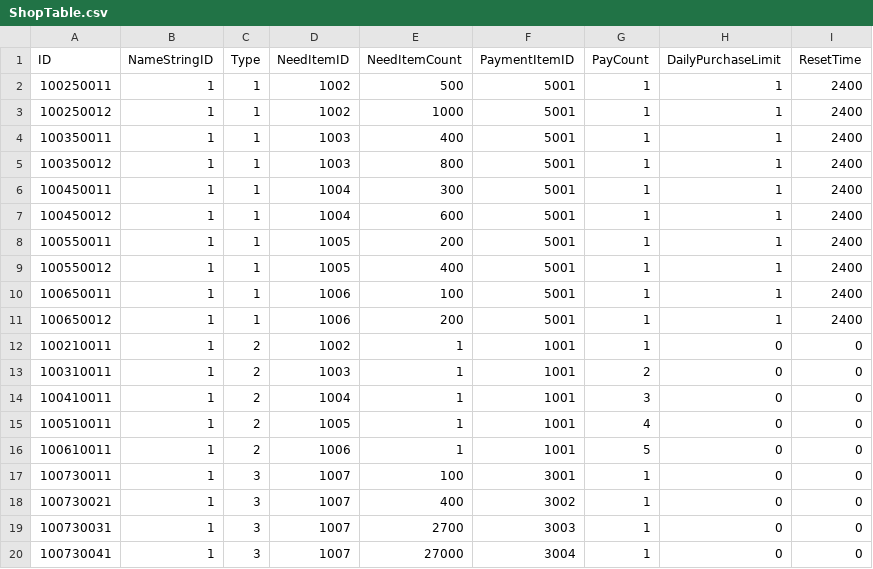
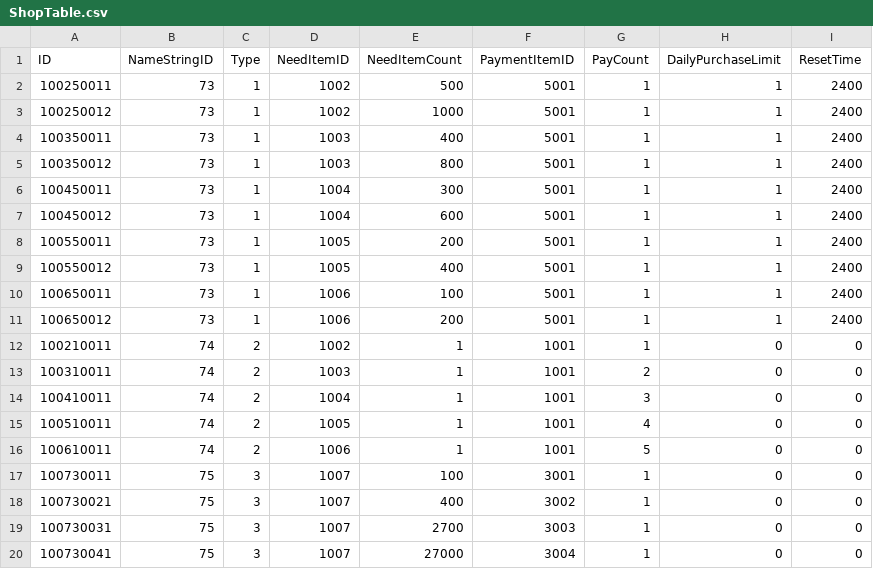
Before and after one commit to jikwang-park/SpaceMiner, a CSV file: Unity/Assets/Addressables/DataTables/ShopTable.csv, drawn as a sheet.

```diff
--- a/Unity/Assets/Addressables/DataTables/ShopTable.csv
+++ b/Unity/Assets/Addressables/DataTables/ShopTable.csv
@@ -1,20 +1,20 @@
 ID,NameStringID,Type,NeedItemID,NeedItemCount,PaymentItemID,PayCount,DailyPurchaseLimit,ResetTime
-100250011,1,1,1002,500,5001,1,1,2400
-100250012,1,1,1002,1000,5001,1,1,2400
-100350011,1,1,1003,400,5001,1,1,2400
-100350012,1,1,1003,800,5001,1,1,2400
-100450011,1,1,1004,300,5001,1,1,2400
-100450012,1,1,1004,600,5001,1,1,2400
-100550011,1,1,1005,200,5001,1,1,2400
-100550012,1,1,1005,400,5001,1,1,2400
-100650011,1,1,1006,100,5001,1,1,2400
-100650012,1,1,1006,200,5001,1,1,2400
-100210011,1,2,1002,1,1001,1,0,0
-100310011,1,2,1003,1,1001,2,0,0
-100410011,1,2,1004,1,1001,3,0,0
-100510011,1,2,1005,1,1001,4,0,0
-100610011,1,2,1006,1,1001,5,0,0
-100730011,1,3,1007,100,3001,1,0,0
-100730021,1,3,1007,400,3002,1,0,0
-100730031,1,3,1007,2700,3003,1,0,0
-100730041,1,3,1007,27000,3004,1,0,0
+100250011,73,1,1002,500,5001,1,1,2400
+100250012,73,1,1002,1000,5001,1,1,2400
+100350011,73,1,1003,400,5001,1,1,2400
+100350012,73,1,1003,800,5001,1,1,2400
+100450011,73,1,1004,300,5001,1,1,2400
+100450012,73,1,1004,600,5001,1,1,2400
+100550011,73,1,1005,200,5001,1,1,2400
+100550012,73,1,1005,400,5001,1,1,2400
+100650011,73,1,1006,100,5001,1,1,2400
+100650012,73,1,1006,200,5001,1,1,2400
+100210011,74,2,1002,1,1001,1,0,0
+100310011,74,2,1003,1,1001,2,0,0
+100410011,74,2,1004,1,1001,3,0,0
+100510011,74,2,1005,1,1001,4,0,0
+100610011,74,2,1006,1,1001,5,0,0
+100730011,75,3,1007,100,3001,1,0,0
+100730021,75,3,1007,400,3002,1,0,0
+100730031,75,3,1007,2700,3003,1,0,0
+100730041,75,3,1007,27000,3004,1,0,0
```
Also changed, not shown: Unity/Assets/Addressables/DataTables/BuildingTable.csv, Unity/Assets/Addressables/DataTables/StringTableKr.csv, 5 other files.
